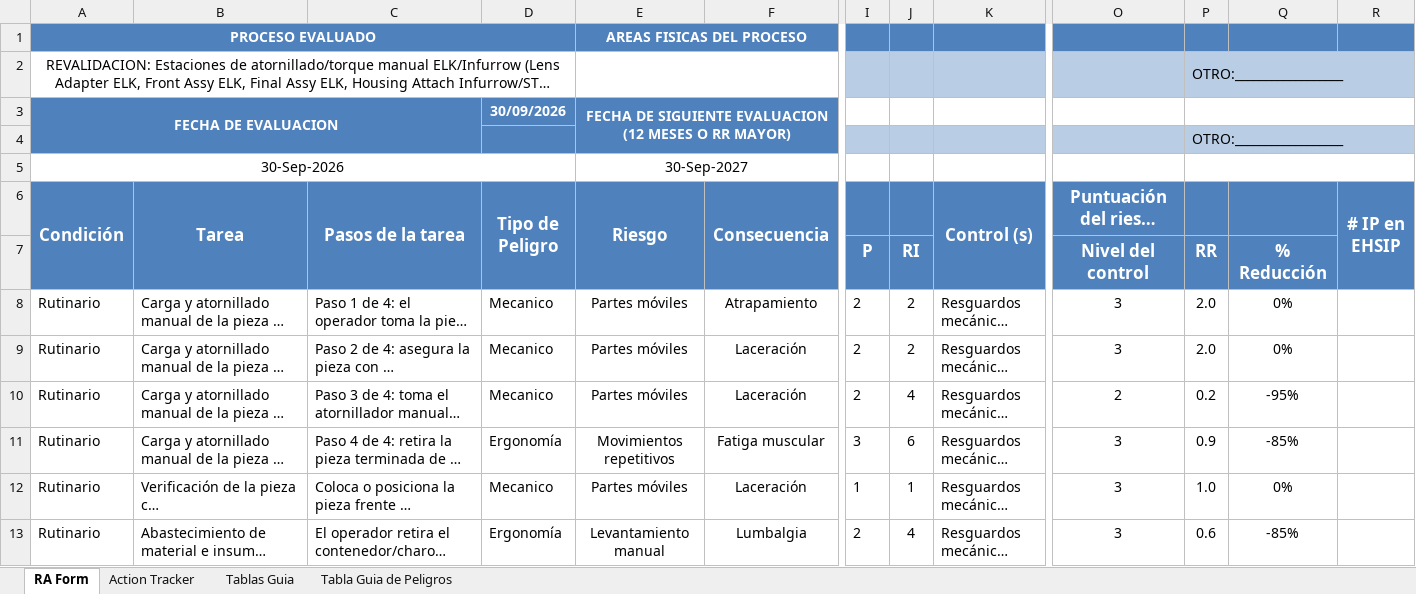
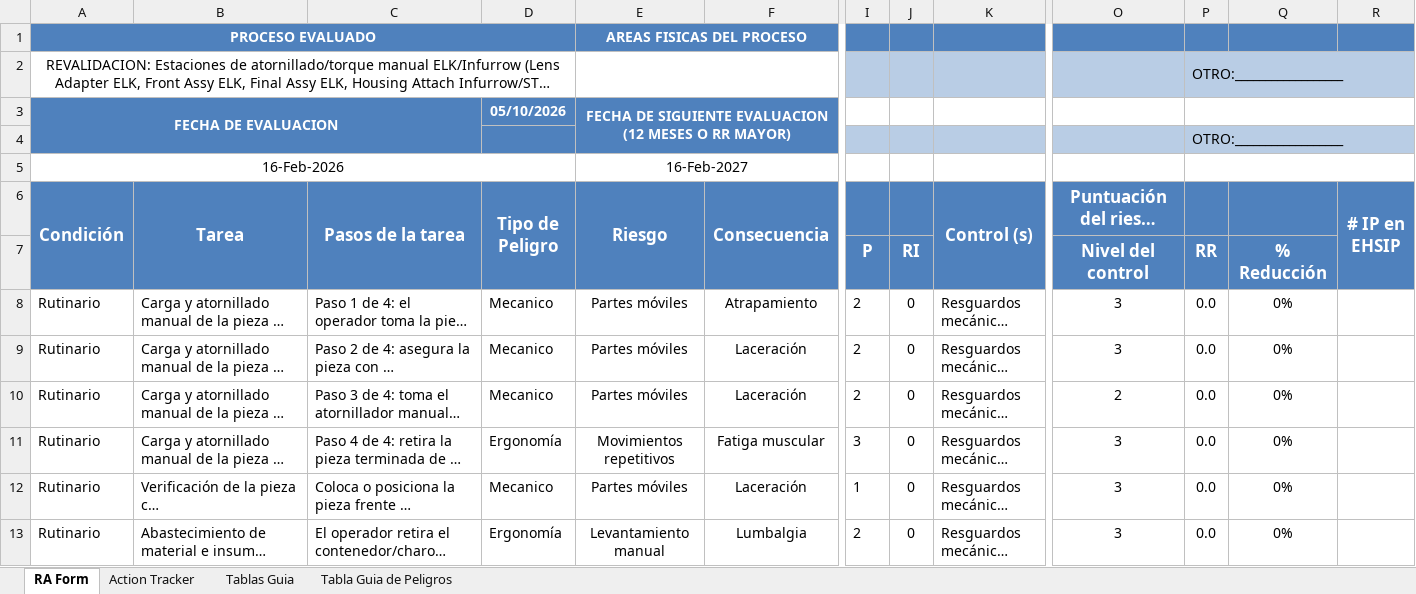
Before and after one commit to DiegoBasan/JAB-AUTO-DOCUMENTATION, an Excel workbook: REVALIDACION INFURROW ELK KASALIS/RA_InfurrowElk.xlsx, sheet RA Form, drawn as a sheet; only a part is shown, gaps mark what is left out; long unchanged cells end in …; values as stored, in another font and other column widths than the file's, no borders; conditional formats not drawn; removed rows and columns are numbered as before the commit, all else as after; rows hold the shown columns only; the diff covers the shown part only; the diff names each change by its address in the sheet, - before the commit and + after, or states it on an @@ line.

```diff
--- a/REVALIDACION INFURROW ELK KASALIS/RA_InfurrowElk.xlsx (sheet RA Form)
+++ b/REVALIDACION INFURROW ELK KASALIS/RA_InfurrowElk.xlsx (sheet RA Form)
-D3 (Tipo de Peligro): 30/09/2026
+D3 (Tipo de Peligro): 05/10/2026
-row 5: 30-Sep-2026 |  |  |  | 30-Sep-2027
+row 5: 16-Feb-2026 |  |  |  | 16-Feb-2027
-J8:J9: 2
+J8:J9: 0
-P8:P9: 2.0
+P8:P9: 0.0
-J10: 4
+J10: 0
-P10: 0.2
+P10: 0.0
-Q10: -95%
+Q10: 0%
-J11: 6
+J11: 0
-P11: 0.9
+P11: 0.0
-Q11: -85%
+Q11: 0%
-J12: 1
+J12: 0
-P12: 1.0
+P12: 0.0
-J13: 4
+J13: 0
-P13: 0.6
+P13: 0.0
-Q13: -85%
+Q13: 0%
```
Also changed, not shown: 12 added rows, 4 removed rows and 25 edited cells elsewhere in this sheet, hidden cells, 1 other file.
